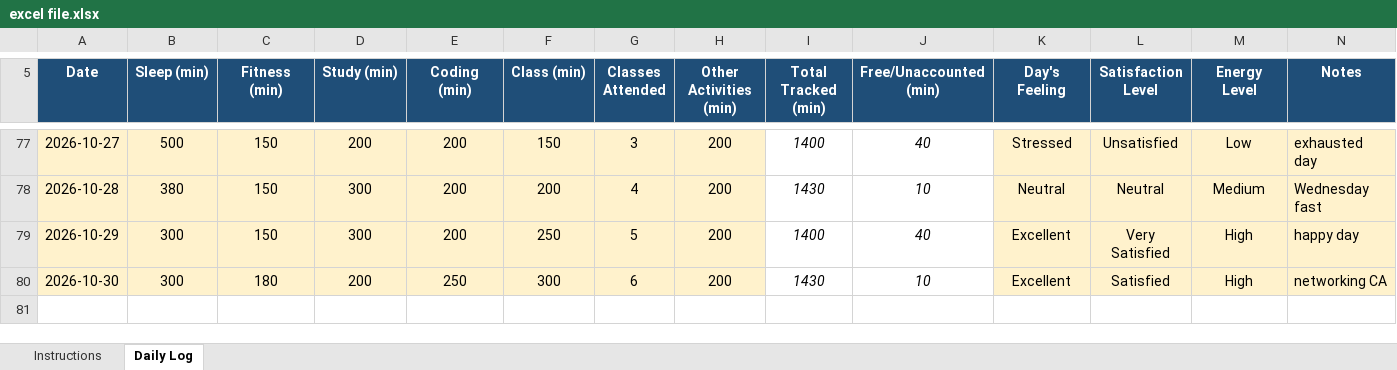
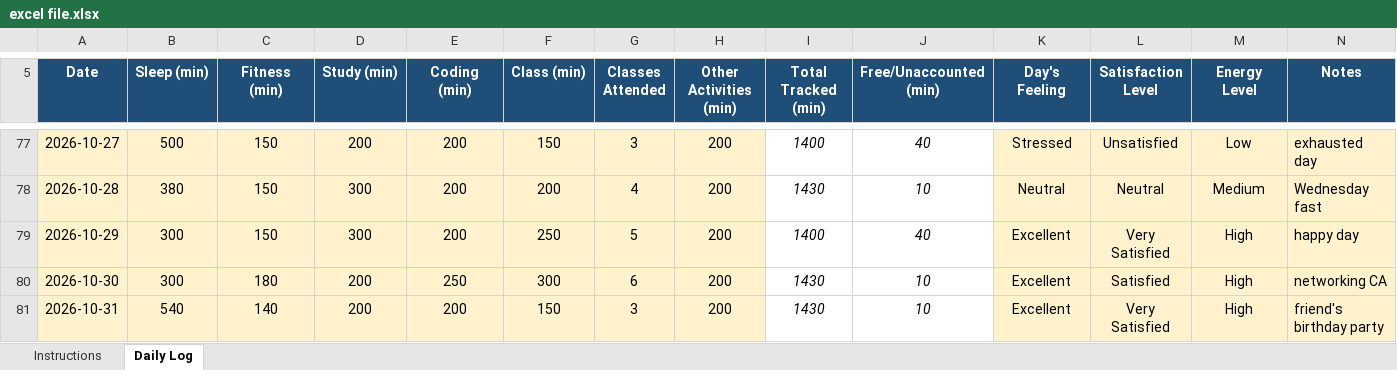
Before and after one commit to chhayasachdeva06/CAP776-Daily-Work, an Excel workbook: excel file.xlsx, sheet Daily Log, drawn as a sheet; only a part is shown, gaps mark what is left out; values as stored, in another font and other column widths than the file's, no borders; conditional formats not drawn; the diff names each change by its address in the sheet, - before the commit and + after, or states it on an @@ line.

Commit message:
Update excel file.xlsx

```diff
--- a/excel file.xlsx (sheet Daily Log)
+++ b/excel file.xlsx (sheet Daily Log)
+row 81: 2026-10-31 | 540 | 140 | 200 | 200 | 150 | 3 | 200 | 1430 | 10 | Excellent | Very Satisfied | High | friend's birthday party
```
